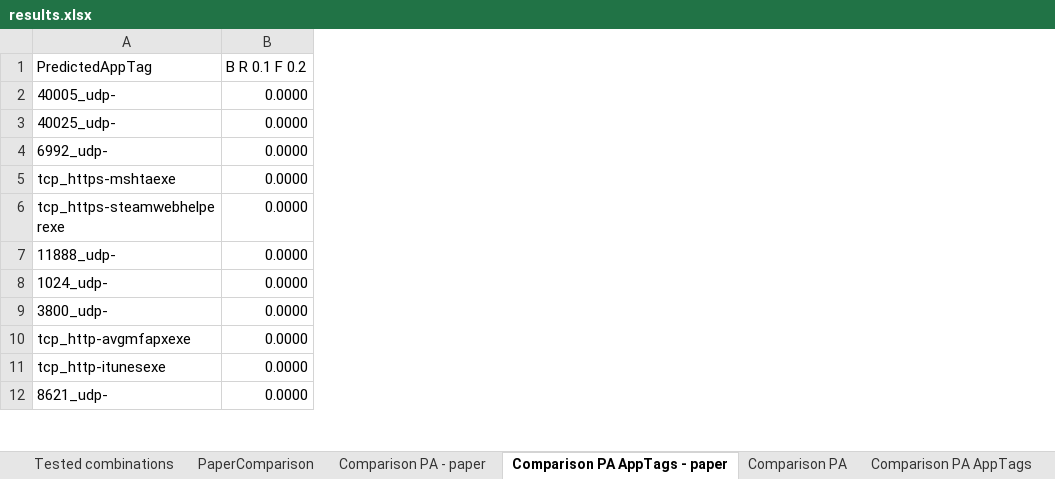
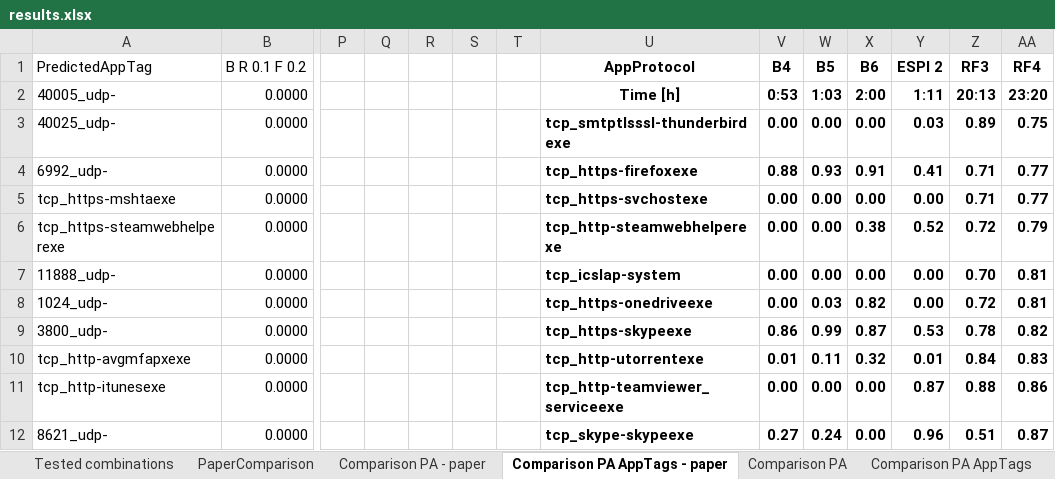
Before and after one commit to pluskal/AppIdent, an Excel workbook: Results/results.xlsx, sheet Comparison PA AppTags - paper, drawn as a sheet; only a part is shown, gaps mark what is left out; values as stored, in another font and other column widths than the file's, no borders; charts and pictures and conditional formats not drawn; the diff names each change by its address in the sheet, - before the commit and + after, or states it on an @@ line.

```diff
--- a/Results/results.xlsx (sheet Comparison PA AppTags - paper)
+++ b/Results/results.xlsx (sheet Comparison PA AppTags - paper)
+column P, empty
+column Q, empty
+column R, empty
+column S, empty
+column T, empty
+column U, rows 1-12: AppProtocol | Time [h] | tcp_smtptlsssl-thunderbirdexe | tcp_https-firefoxexe | tcp_https-svchostexe | tcp_http-steamwebhelperexe | tcp_icslap-system | tcp_https-onedriveexe | tcp_https-skypeexe | tcp_http-utorrentexe | tcp_http-teamviewer_serviceexe | tcp_skype-skypeexe
+column V, rows 1-12: B4 | 0:53 | 0.00 | 0.88 | 0.00 | 0.00 | 0.00 | 0.00 | 0.86 | 0.01 | 0.00 | 0.27
+column W, rows 1-12: B5 | 1:03 | 0.00 | 0.93 | 0.00 | 0.00 | 0.00 | 0.03 | 0.99 | 0.11 | 0.00 | 0.24
+column X, rows 1-12: B6 | 2:00 | 0.00 | 0.91 | 0.00 | 0.38 | 0.00 | 0.82 | 0.87 | 0.32 | 0.00 | 0.00
+column Y, rows 1-12: ESPI 2 | 1:11 | 0.03 | 0.41 | 0.00 | 0.52 | 0.00 | 0.00 | 0.53 | 0.01 | 0.87 | 0.96
+column Z, rows 1-12: RF3 | 20:13 | 0.89 | 0.71 | 0.71 | 0.72 | 0.70 | 0.72 | 0.78 | 0.84 | 0.88 | 0.51
+column AA, rows 1-12: RF4 | 23:20 | 0.75 | 0.77 | 0.77 | 0.79 | 0.81 | 0.81 | 0.82 | 0.83 | 0.86 | 0.87
```
Also changed, not shown: sheet PaperComparison, sheet Comparison PA - paper, charts or pictures.
